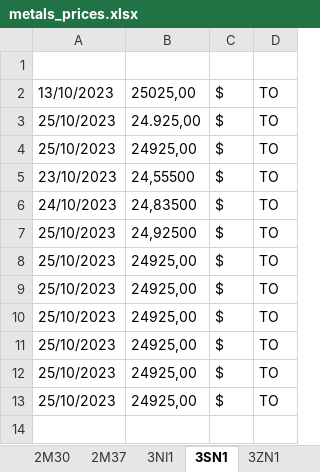
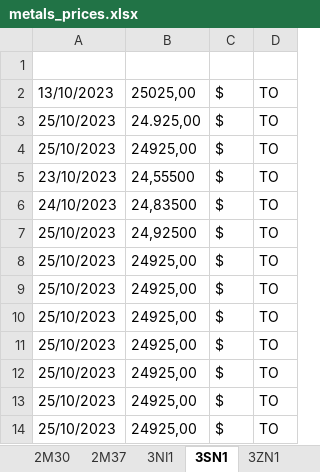
Before and after one commit to Adrizen89/metals-prices, an Excel workbook: metals_prices.xlsx, sheet 3SN1, drawn as a sheet; values as stored, in another font and other column widths than the file's, no borders; the diff names each change by its address in the sheet, - before the commit and + after, or states it on an @@ line.

```diff
--- a/metals_prices.xlsx (sheet 3SN1)
+++ b/metals_prices.xlsx (sheet 3SN1)
+row 14: 25/10/2023 | 24925,00 | $ | TO
```
Also changed, not shown: sheet 3NI1, sheet 3ZN1, 1 other file.
